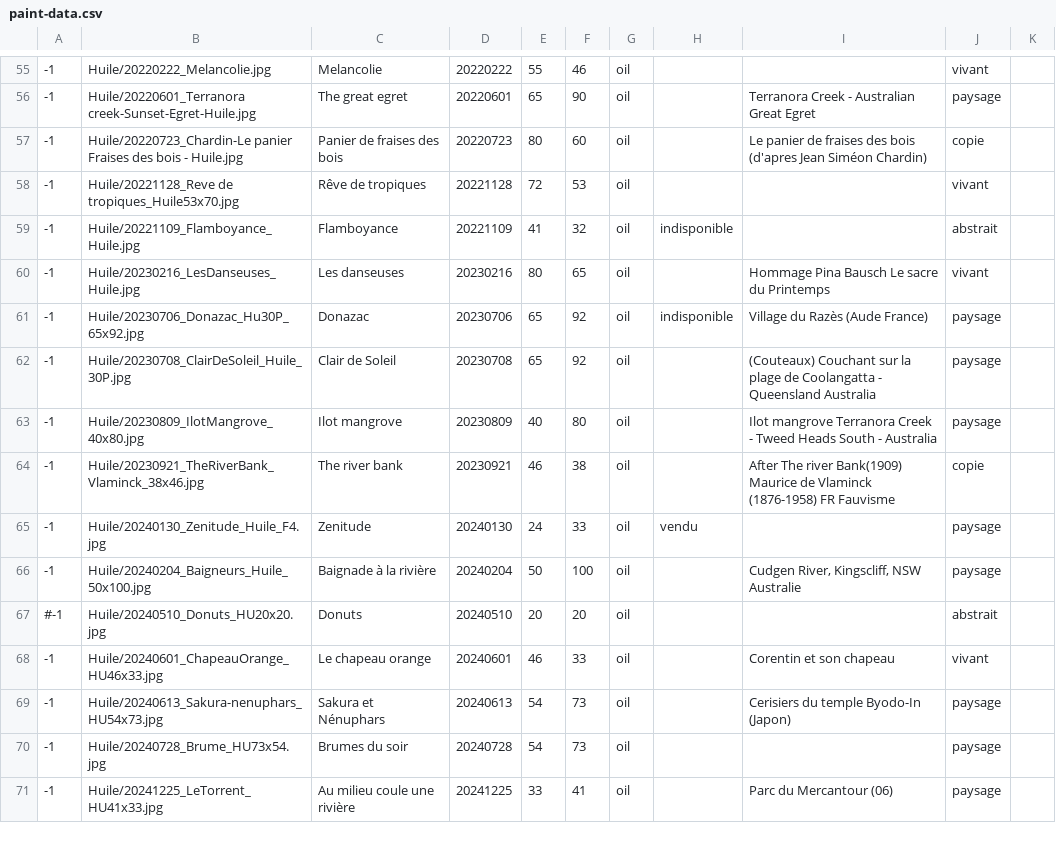
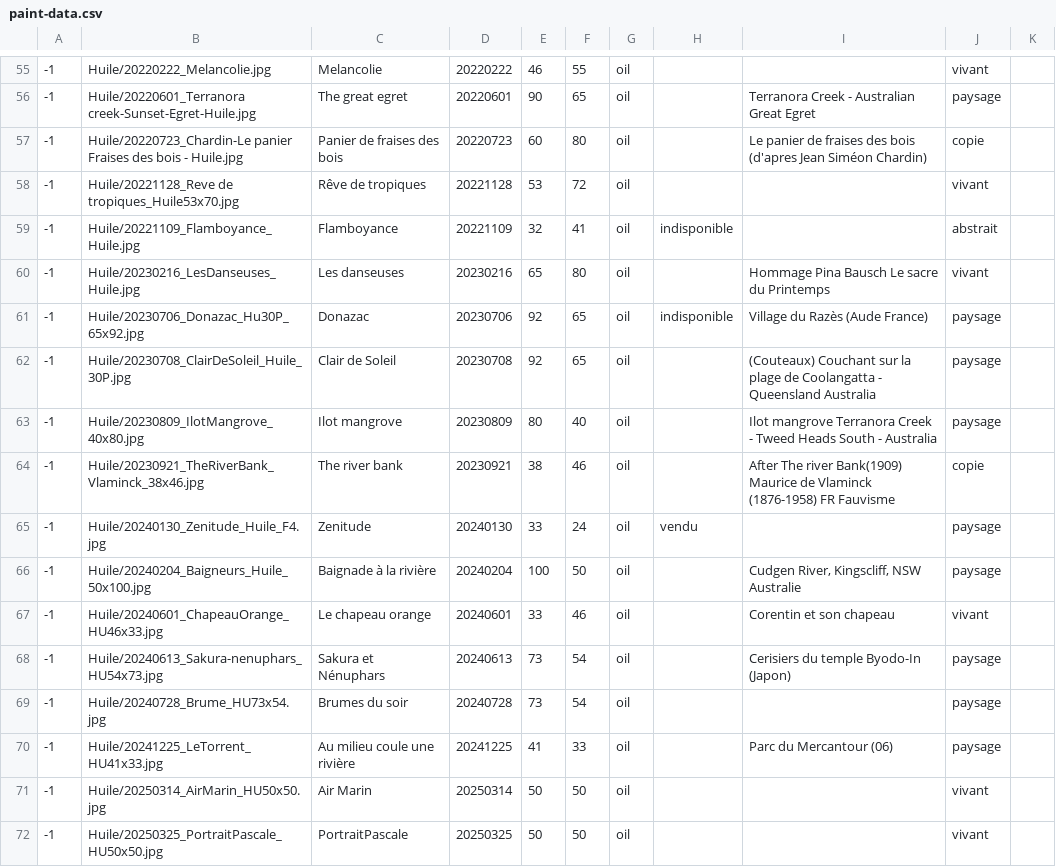
Before and after one commit to MichelEisenmann/gem-gallery, a CSV file: htdocs/public/images/paint-data.csv, drawn as a sheet; only a part is shown, gaps mark what is left out; the diff covers the shown part only.

Commit message:
add list expos, AirMarin et Pascale Portrait, inverse width et height dans les data

```diff
--- a/htdocs/public/images/paint-data.csv
+++ b/htdocs/public/images/paint-data.csv
@@ -55,17 +55,18 @@
--1;Huile/20220222_Melancolie.jpg;Melancolie;20220222;55;46;oil;; ;vivant
--1;Huile/20220601_Terranora creek-Sunset-Egret-Huile.jpg;The great egret;20220601;65;90;oil;;Terranora Creek - Australian Great Egret;paysage
--1;Huile/20220723_Chardin-Le panier Fraises des bois - Huile.jpg;Panier de fraises des bois;20220723;80;60;oil;;Le panier de fraises des bois (d'apres Jean Siméon Chardin);copie
--1;Huile/20221128_Reve de tropiques_Huile53x70.jpg;Rêve de tropiques;20221128;72;53;oil;; ;vivant
--1;Huile/20221109_Flamboyance_Huile.jpg;Flamboyance;20221109;41;32;oil;indisponible; ;abstrait
--1;Huile/20230216_LesDanseuses_Huile.jpg;Les danseuses;20230216;80;65;oil;;Hommage Pina Bausch Le sacre du Printemps;vivant
--1;Huile/20230706_Donazac_Hu30P_65x92.jpg;Donazac;20230706;65;92;oil;indisponible;Village du Razès (Aude France);paysage
--1;Huile/20230708_ClairDeSoleil_Huile_30P.jpg;Clair de Soleil;20230708;65;92;oil;;(Couteaux) Couchant sur la plage de Coolangatta - Queensland Australia;paysage
--1;Huile/20230809_IlotMangrove_40x80.jpg;Ilot mangrove;20230809;40;80;oil;;Ilot mangrove Terranora Creek - Tweed Heads South - Australia;paysage
--1;Huile/20230921_TheRiverBank_Vlaminck_38x46.jpg;The river bank;20230921;46;38;oil;;After The river Bank(1909) Maurice de Vlaminck (1876-1958) FR Fauvisme;copie
--1;Huile/20240130_Zenitude_Huile_F4.jpg;Zenitude;20240130;24;33;oil;vendu; ;paysage
--1;Huile/20240204_Baigneurs_Huile_50x100.jpg;Baignade à la rivière;20240204;50;100;oil;;Cudgen River, Kingscliff, NSW Australie;paysage
-#-1;Huile/20240510_Donuts_HU20x20.jpg;Donuts;20240510;20;20;oil;; ;abstrait
--1;Huile/20240601_ChapeauOrange_HU46x33.jpg;Le chapeau orange;20240601;46;33;oil;;Corentin et son chapeau;vivant
--1;Huile/20240613_Sakura-nenuphars_HU54x73.jpg;Sakura et Nénuphars;20240613;54;73;oil;;Cerisiers du temple Byodo-In (Japon);paysage
--1;Huile/20240728_Brume_HU73x54.jpg;Brumes du soir;20240728;54;73;oil;; ;paysage
--1;Huile/20241225_LeTorrent_HU41x33.jpg;Au milieu coule une rivière;20241225;33;41;oil;;Parc du Mercantour (06) ;paysage
+-1;Huile/20220222_Melancolie.jpg;Melancolie;20220222;46;55;oil;; ;vivant
+-1;Huile/20220601_Terranora creek-Sunset-Egret-Huile.jpg;The great egret;20220601;90;65;oil;;Terranora Creek - Australian Great Egret;paysage
+-1;Huile/20220723_Chardin-Le panier Fraises des bois - Huile.jpg;Panier de fraises des bois;20220723;60;80;oil;;Le panier de fraises des bois (d'apres Jean Siméon Chardin);copie
+-1;Huile/20221128_Reve de tropiques_Huile53x70.jpg;Rêve de tropiques;20221128;53;72;oil;; ;vivant
+-1;Huile/20221109_Flamboyance_Huile.jpg;Flamboyance;20221109;32;41;oil;indisponible; ;abstrait
+-1;Huile/20230216_LesDanseuses_Huile.jpg;Les danseuses;20230216;65;80;oil;;Hommage Pina Bausch Le sacre du Printemps;vivant
+-1;Huile/20230706_Donazac_Hu30P_65x92.jpg;Donazac;20230706;92;65;oil;indisponible;Village du Razès (Aude France);paysage
+-1;Huile/20230708_ClairDeSoleil_Huile_30P.jpg;Clair de Soleil;20230708;92;65;oil;;(Couteaux) Couchant sur la plage de Coolangatta - Queensland Australia;paysage
+-1;Huile/20230809_IlotMangrove_40x80.jpg;Ilot mangrove;20230809;80;40;oil;;Ilot mangrove Terranora Creek - Tweed Heads South - Australia;paysage
+-1;Huile/20230921_TheRiverBank_Vlaminck_38x46.jpg;The river bank;20230921;38;46;oil;;After The river Bank(1909) Maurice de Vlaminck (1876-1958) FR Fauvisme;copie
+-1;Huile/20240130_Zenitude_Huile_F4.jpg;Zenitude;20240130;33;24;oil;vendu; ;paysage
+-1;Huile/20240204_Baigneurs_Huile_50x100.jpg;Baignade à la rivière;20240204;100;50;oil;;Cudgen River, Kingscliff, NSW Australie;paysage
+-1;Huile/20240601_ChapeauOrange_HU46x33.jpg;Le chapeau orange;20240601;33;46;oil;;Corentin et son chapeau;vivant
+-1;Huile/20240613_Sakura-nenuphars_HU54x73.jpg;Sakura et Nénuphars;20240613;73;54;oil;;Cerisiers du temple Byodo-In (Japon);paysage
+-1;Huile/20240728_Brume_HU73x54.jpg;Brumes du soir;20240728;73;54;oil;; ;paysage
+-1;Huile/20241225_LeTorrent_HU41x33.jpg;Au milieu coule une rivière;20241225;41;33;oil;;Parc du Mercantour (06) ;paysage
+-1;Huile/20250314_AirMarin_HU50x50.jpg;Air Marin;20250314;50;50;oil;; ;vivant
+-1;Huile/20250325_PortraitPascale_HU50x50.jpg;PortraitPascale;20250325;50;50;oil;; ;vivant
```
Also changed, not shown: 119 edited cells elsewhere in this file, 8 other files.
